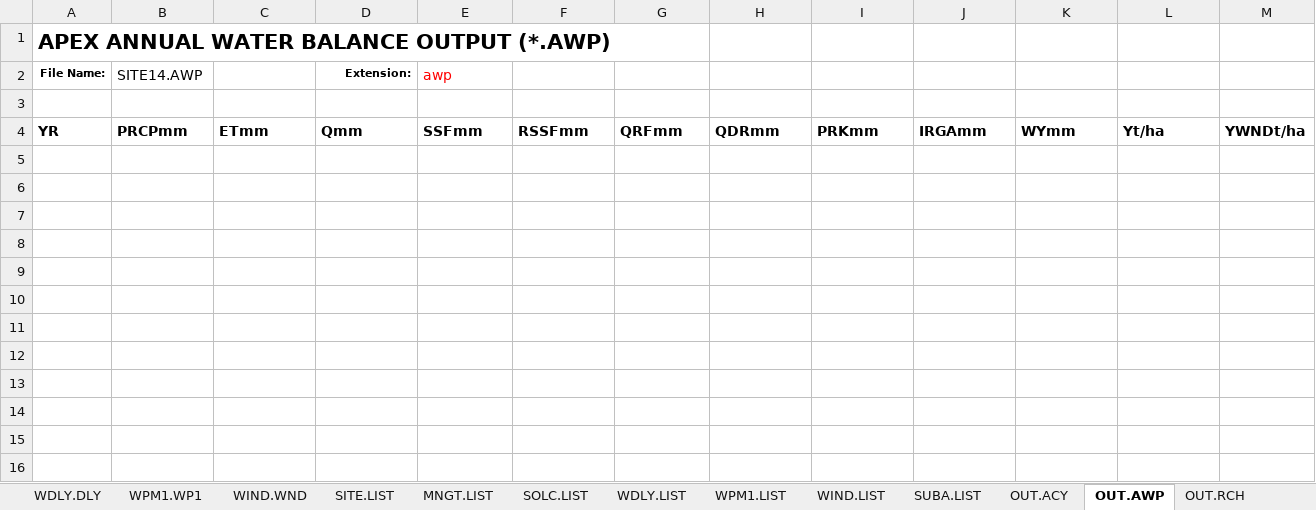
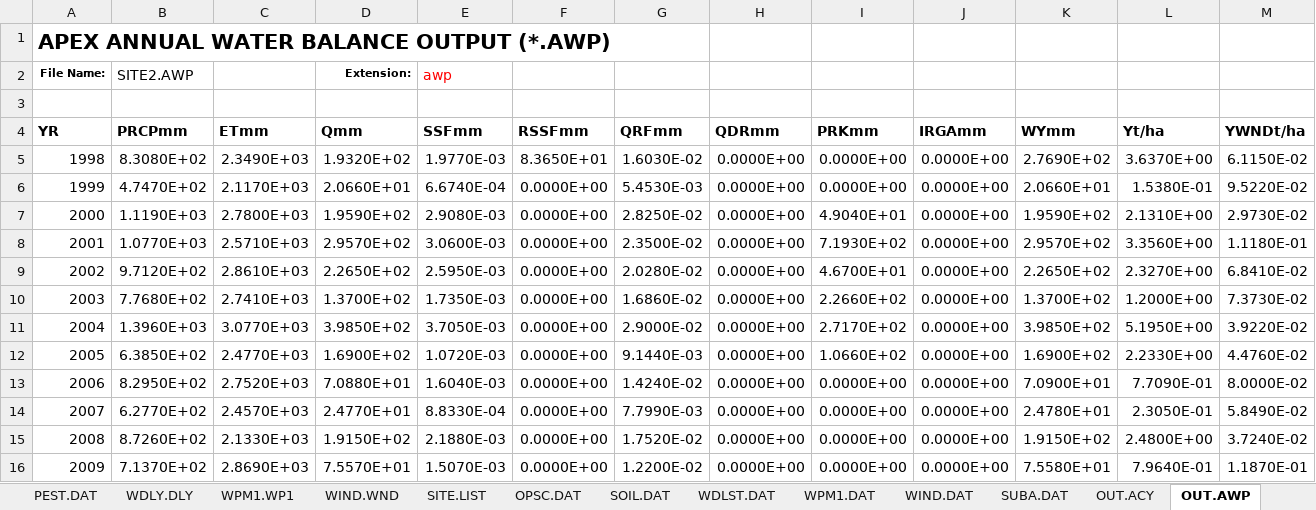
Before and after one commit to spark-brc/APEX-CUTE, an Excel workbook: APEX-CUTE/project/project1501/TxtInOut/APEXeditorRev2203.xlsm, sheet OUT.AWP, drawn as a sheet; only a part is shown; values as stored, in another font and other column widths than the file's, no borders; charts and pictures not drawn; 1 other sheet too large or unreadable and not compared; rows hold the shown columns only; the diff names each change by its address in the sheet, - before the commit and + after, or states it on an @@ line.

```diff
--- a/APEX-CUTE/project/project1501/TxtInOut/APEXeditorRev2203.xlsm (sheet OUT.AWP)
+++ b/APEX-CUTE/project/project1501/TxtInOut/APEXeditorRev2203.xlsm (sheet OUT.AWP)
-sheet tab: MNGT.LIST
+sheet tab: OPSC.DAT
-sheet tab: SOLC.LIST
+sheet tab: SOIL.DAT
-sheet tab: WDLY.LIST
+sheet tab: WDLST.DAT
-sheet tab: WPM1.LIST
+sheet tab: WPM1.DAT
-sheet tab: WIND.LIST
+sheet tab: WIND.DAT
-sheet tab: SUBA.LIST
+sheet tab: SUBA.DAT
-B2 (PRCPmm): SITE14.AWP
+B2 (PRCPmm): SITE2.AWP
+row 5: 1998 | 8.3080E+02 | 2.3490E+03 | 1.9320E+02 | 1.9770E-03 | 8.3650E+01 | 1.6030E-02 | 0.0000E+00 | 0.0000E+00 | 0.0000E+00 | 2.7690E+02 | 3.6370E+00 | 6.1150E-02
+row 6: 1999 | 4.7470E+02 | 2.1170E+03 | 2.0660E+01 | 6.6740E-04 | 0.0000E+00 | 5.4530E-03 | 0.0000E+00 | 0.0000E+00 | 0.0000E+00 | 2.0660E+01 | 1.5380E-01 | 9.5220E-02
+row 7: 2000 | 1.1190E+03 | 2.7800E+03 | 1.9590E+02 | 2.9080E-03 | 0.0000E+00 | 2.8250E-02 | 0.0000E+00 | 4.9040E+01 | 0.0000E+00 | 1.9590E+02 | 2.1310E+00 | 2.9730E-02
+row 8: 2001 | 1.0770E+03 | 2.5710E+03 | 2.9570E+02 | 3.0600E-03 | 0.0000E+00 | 2.3500E-02 | 0.0000E+00 | 7.1930E+02 | 0.0000E+00 | 2.9570E+02 | 3.3560E+00 | 1.1180E-01
+row 9: 2002 | 9.7120E+02 | 2.8610E+03 | 2.2650E+02 | 2.5950E-03 | 0.0000E+00 | 2.0280E-02 | 0.0000E+00 | 4.6700E+01 | 0.0000E+00 | 2.2650E+02 | 2.3270E+00 | 6.8410E-02
+row 10: 2003 | 7.7680E+02 | 2.7410E+03 | 1.3700E+02 | 1.7350E-03 | 0.0000E+00 | 1.6860E-02 | 0.0000E+00 | 2.2660E+02 | 0.0000E+00 | 1.3700E+02 | 1.2000E+00 | 7.3730E-02
+row 11: 2004 | 1.3960E+03 | 3.0770E+03 | 3.9850E+02 | 3.7050E-03 | 0.0000E+00 | 2.9000E-02 | 0.0000E+00 | 2.7170E+02 | 0.0000E+00 | 3.9850E+02 | 5.1950E+00 | 3.9220E-02
+row 12: 2005 | 6.3850E+02 | 2.4770E+03 | 1.6900E+02 | 1.0720E-03 | 0.0000E+00 | 9.1440E-03 | 0.0000E+00 | 1.0660E+02 | 0.0000E+00 | 1.6900E+02 | 2.2330E+00 | 4.4760E-02
+row 13: 2006 | 8.2950E+02 | 2.7520E+03 | 7.0880E+01 | 1.6040E-03 | 0.0000E+00 | 1.4240E-02 | 0.0000E+00 | 0.0000E+00 | 0.0000E+00 | 7.0900E+01 | 7.7090E-01 | 8.0000E-02
+row 14: 2007 | 6.2770E+02 | 2.4570E+03 | 2.4770E+01 | 8.8330E-04 | 0.0000E+00 | 7.7990E-03 | 0.0000E+00 | 0.0000E+00 | 0.0000E+00 | 2.4780E+01 | 2.3050E-01 | 5.8490E-02
+row 15: 2008 | 8.7260E+02 | 2.1330E+03 | 1.9150E+02 | 2.1880E-03 | 0.0000E+00 | 1.7520E-02 | 0.0000E+00 | 0.0000E+00 | 0.0000E+00 | 1.9150E+02 | 2.4800E+00 | 3.7240E-02
+row 16: 2009 | 7.1370E+02 | 2.8690E+03 | 7.5570E+01 | 1.5070E-03 | 0.0000E+00 | 1.2200E-02 | 0.0000E+00 | 0.0000E+00 | 0.0000E+00 | 7.5580E+01 | 7.9640E-01 | 1.1870E-01
```
Also changed, not shown: sheet CROP.DAT, sheet TILL.DAT, sheet PEST.DAT, sheet OUT.ACY, sheet MNGT.MNG, sheet WPM1.DAT, 10 more sheets, other sheet tabs, charts or pictures, 10 other files.
